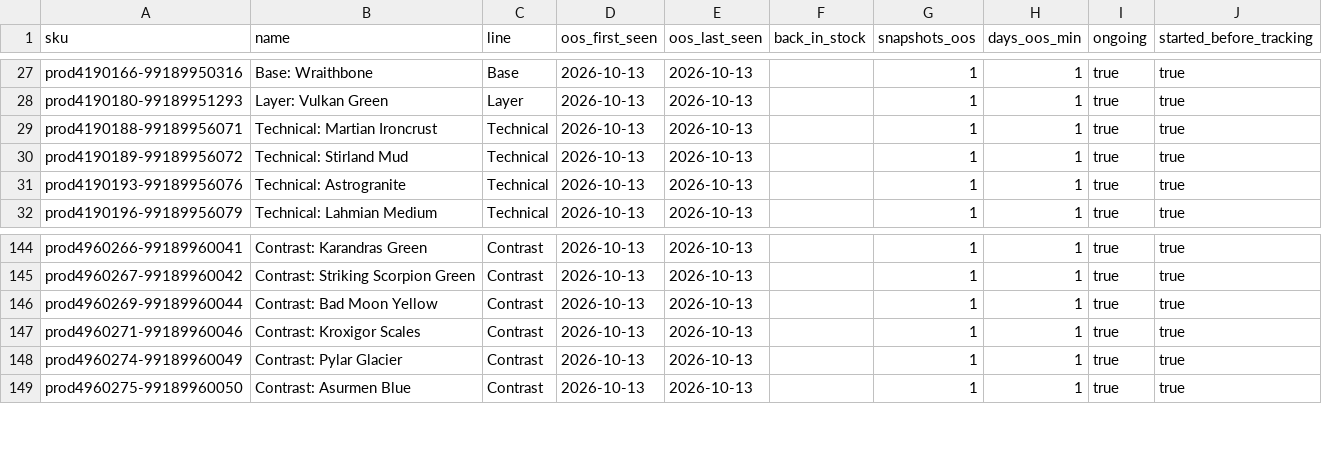
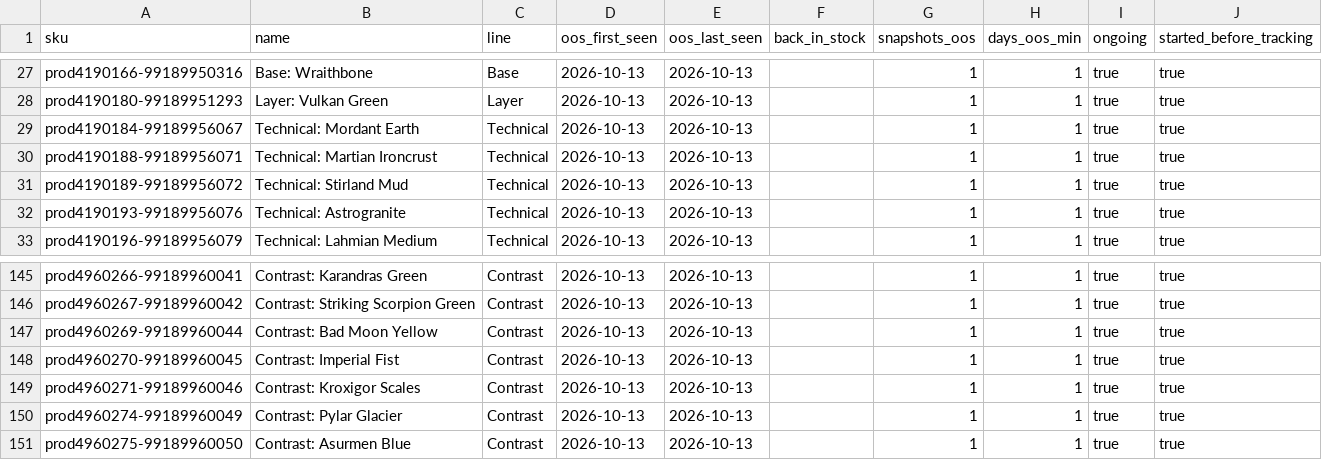
Before and after one commit to emmania1/warhammer-demand-dashboard, a CSV file: data/gw_paint_oos_episodes.csv, drawn as a sheet; only a part is shown, gaps mark what is left out.

```diff
--- a/data/gw_paint_oos_episodes.csv
+++ b/data/gw_paint_oos_episodes.csv
@@ -28,2 +28,3 @@ prod4190166-99189950316,Base: Wraithbone,Base,2026-10-13,2026-10-13,,1,1,true,tr
 prod4190180-99189951293,Layer: Vulkan Green,Layer,2026-10-13,2026-10-13,,1,1,true,true
+prod4190184-99189956067,Technical: Mordant Earth,Technical,2026-10-13,2026-10-13,,1,1,true,true
 prod4190188-99189956071,Technical: Martian Ironcrust,Technical,2026-10-13,2026-10-13,,1,1,true,true
@@ -146,2 +147,3 @@ prod4960267-99189960042,Contrast: Striking Scorpion Green,Contrast,2026-10-13,20
 prod4960269-99189960044,Contrast: Bad Moon Yellow,Contrast,2026-10-13,2026-10-13,,1,1,true,true
+prod4960270-99189960045,Contrast: Imperial Fist,Contrast,2026-10-13,2026-10-13,,1,1,true,true
 prod4960271-99189960046,Contrast: Kroxigor Scales,Contrast,2026-10-13,2026-10-13,,1,1,true,true
```
Also changed, not shown: data/gw_paint_stock_daily.csv, data/gw_paint_stock_summary.csv, 2 other files.
